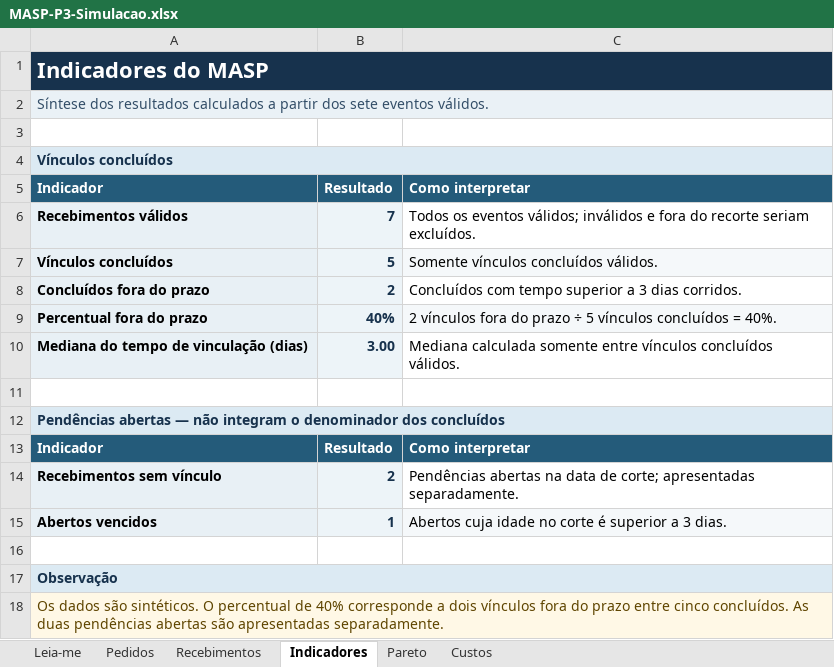
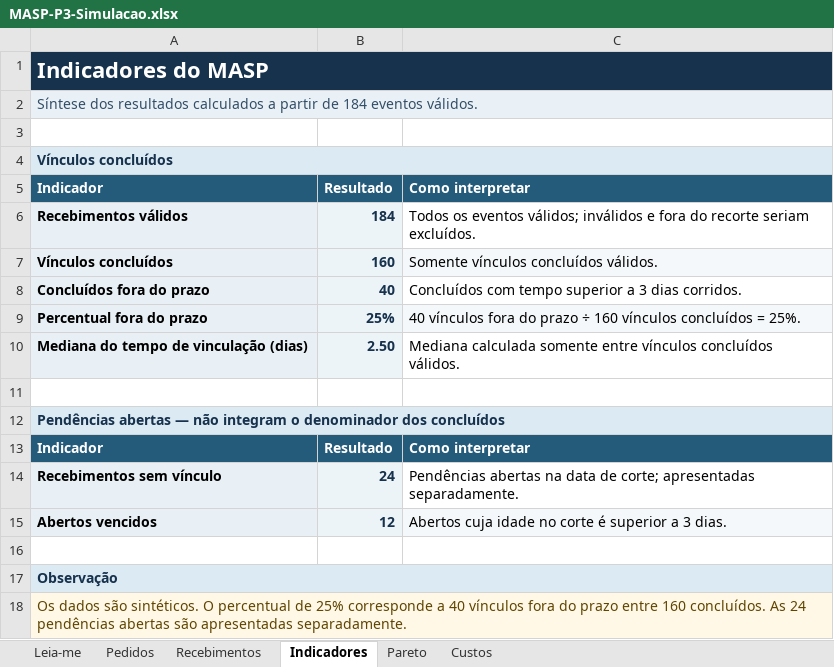
Before and after one commit to ViniciusNCorrea98/processosMASPPareto, an Excel workbook: exports/MASP-P3-Simulacao.xlsx, sheet Indicadores, drawn as a sheet; values as stored, in another font and other column widths than the file's, no borders; the diff names each change by its address in the sheet, - before the commit and + after, or states it on an @@ line.

```diff
--- a/exports/MASP-P3-Simulacao.xlsx (sheet Indicadores)
+++ b/exports/MASP-P3-Simulacao.xlsx (sheet Indicadores)
-A2: …a partir dos sete eventos válidos.
+A2: …a partir de 184 eventos válidos.
-B6: 7
+B6: 184
-B7: 5
+B7: 160
-B8: 2
+B8: 40
-B9: 40%
+B9: 25%
-C9: 2 vínculos fora do prazo ÷ 5 vínculos concluídos = 40%.
+C9: 40 vínculos fora do prazo ÷ 160 vínculos concluídos = 25%.
-B10: 3.00
+B10: 2.50
-B14: 2
+B14: 24
-B15: 1
+B15: 12
-A18: …percentual de 40% corresponde a dois vínculos fora do prazo entre cinco concluídos. As duas pendências abertas…
+A18: …percentual de 25% corresponde a 40 vínculos fora do prazo entre 160 concluídos. As 24 pendências abertas…
```
Also changed, not shown: sheet Recebimentos, sheet Pedidos, sheet Custos, sheet Pareto, sheet Leia-me, formulas that keep their value, hidden cells, charts or pictures, 14 other files.
